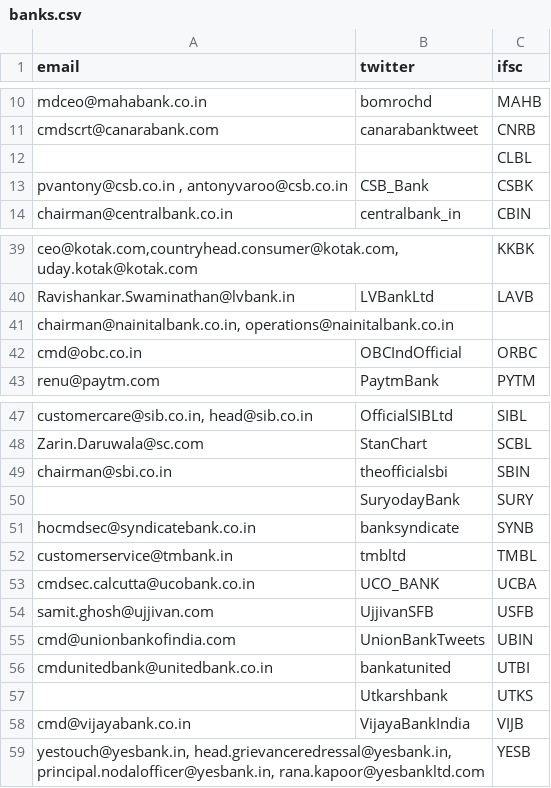
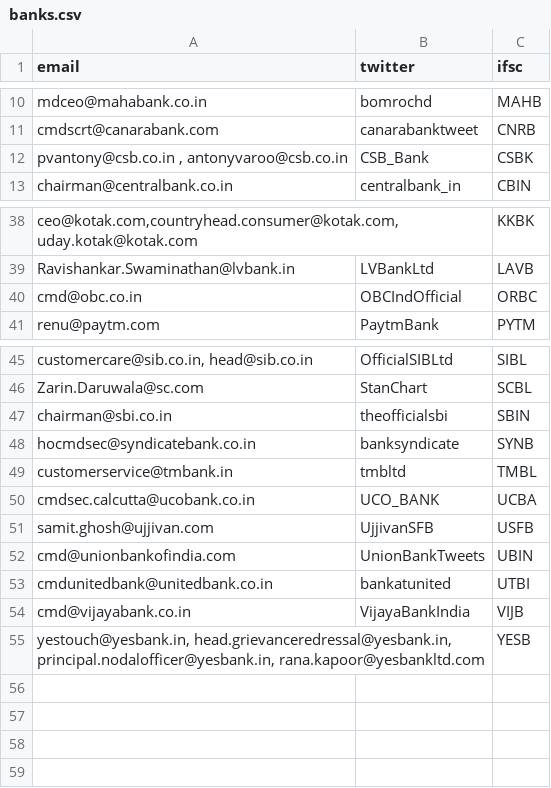
Before and after one commit to speakforme/frontend, a CSV file: _data/banks.csv (was _data/en/banks.csv), drawn as a sheet; only a part is shown, gaps mark what is left out; the diff names each change by its address in the sheet, - before the commit and + after, or states it on an @@ line.

```diff
--- a/_data/en/banks.csv
+++ b/_data/banks.csv
-row 12:  |  | CLBL
-row 41: chairman@nainitalbank.co.in, operations@nainitalbank.co.in
-row 50:  | SuryodayBank | SURY
-row 57:  | Utkarshbank | UTKS
```
Also changed, not shown: 4 other files.
